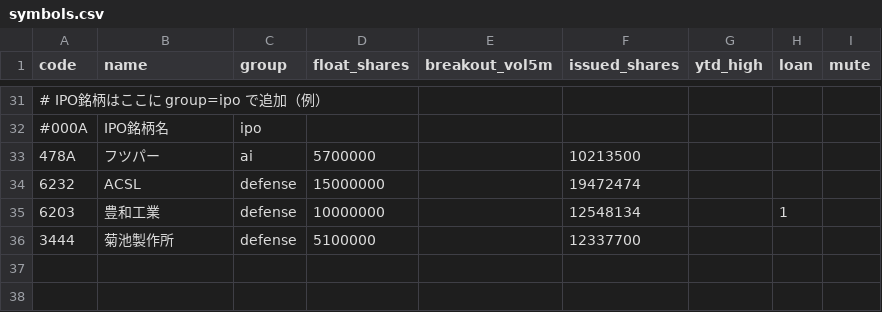
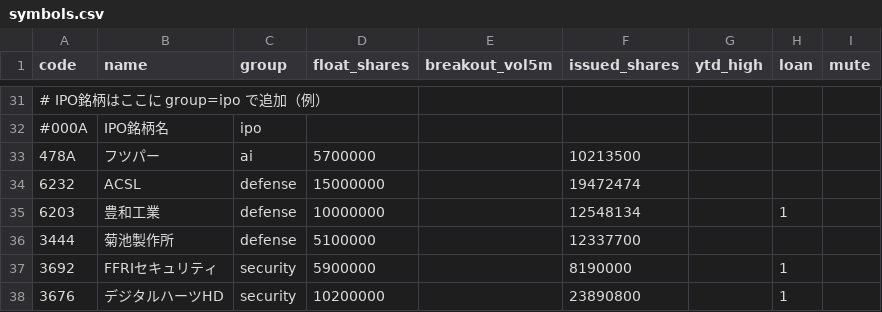
Before and after one commit to jtakuya3/kane, a CSV file: symbols.csv, drawn as a sheet; only a part is shown, gaps mark what is left out; the diff names each change by its address in the sheet, - before the commit and + after, or states it on an @@ line.

```diff
--- a/symbols.csv
+++ b/symbols.csv
+row 37: 3692 | FFRIセキュリティ | security | 5900000 |  | 8190000 |  | 1
+row 38: 3676 | デジタルハーツHD | security | 10200000 |  | 23890800 |  | 1
```
